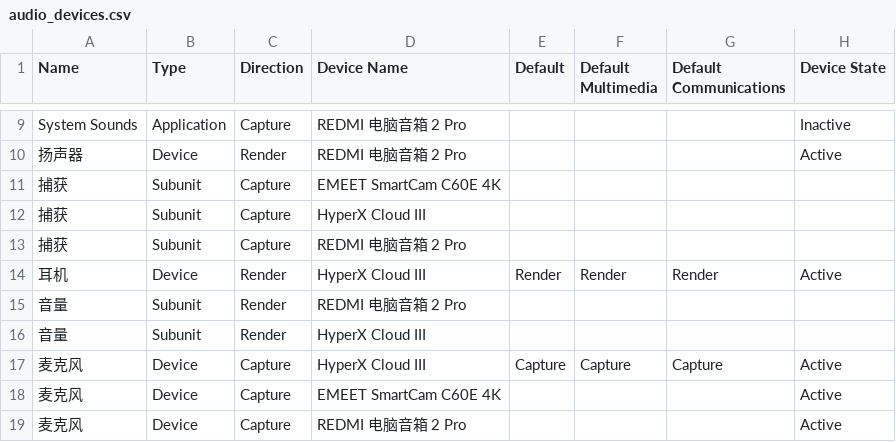
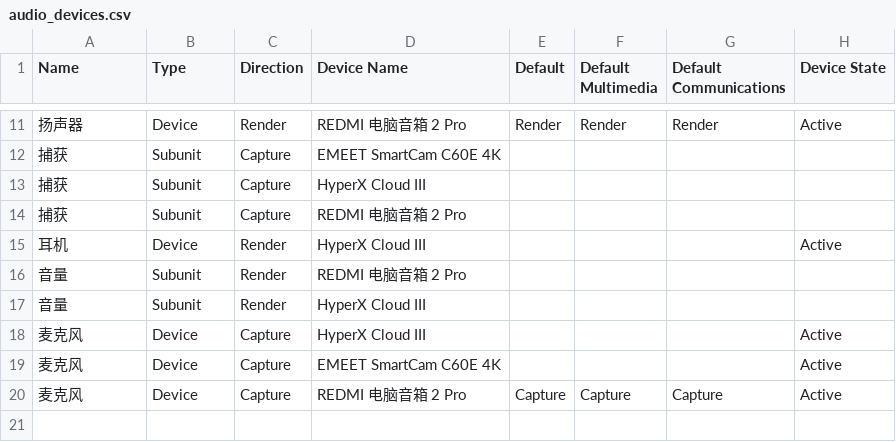
Before and after one commit to mycl0203/AudioSwitcher, a CSV file: audio_devices.csv, drawn as a sheet; only a part is shown, gaps mark what is left out; addresses are those after the commit; the diff covers the shown part only; the diff names each change by its address in the sheet, - before the commit and + after, or states it on an @@ line.

```diff
--- a/audio_devices.csv
+++ b/audio_devices.csv
@@ row 9 moved to row 7: System Sounds @@
-E11 (Default): (empty)
+E11 (Default): Render
-F11 (Default Multimedia): (empty)
+F11 (Default Multimedia): Render
-G11 (Default Communications): (empty)
+G11 (Default Communications): Render
-E15 (Default): Render
+E15 (Default): (empty)
-F15 (Default Multimedia): Render
+F15 (Default Multimedia): (empty)
-G15 (Default Communications): Render
+G15 (Default Communications): (empty)
-E18 (Default): Capture
+E18 (Default): (empty)
-F18 (Default Multimedia): Capture
+F18 (Default Multimedia): (empty)
-G18 (Default Communications): Capture
+G18 (Default Communications): (empty)
-E20 (Default): (empty)
+E20 (Default): Capture
-F20 (Default Multimedia): (empty)
+F20 (Default Multimedia): Capture
-G20 (Default Communications): (empty)
+G20 (Default Communications): Capture
```
Also changed, not shown: 2 added rows, 1 removed row, 1 moved row and 11 edited cells elsewhere in this file, 5 other files.
